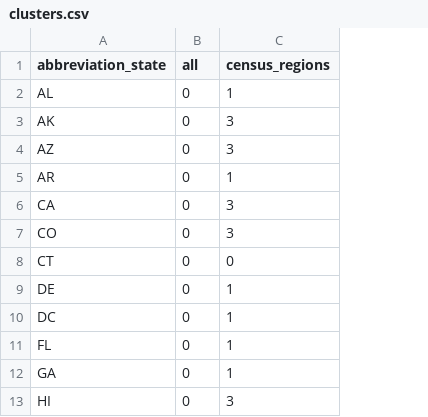
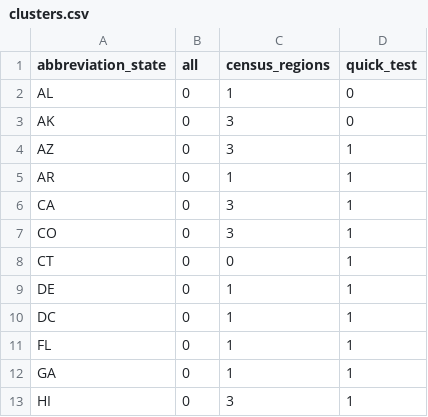
Before and after one commit to BentoLab-DiseaseDynamics/Cornell_JHU-SCARCHhierarSIR, a CSV file: data/interim/geography/clusters.csv, drawn as a sheet; only a part is shown; the diff names each change by its address in the sheet, - before the commit and + after, or states it on an @@ line.

Commit message:
add a "quick_test" clustering with only two states

```diff
--- a/data/interim/geography/clusters.csv
+++ b/data/interim/geography/clusters.csv
+column D (quick_test), rows 2-13: 0 | 0 | 1 | 1 | 1 | 1 | 1 | 1 | 1 | 1 | 1 | 1
```
